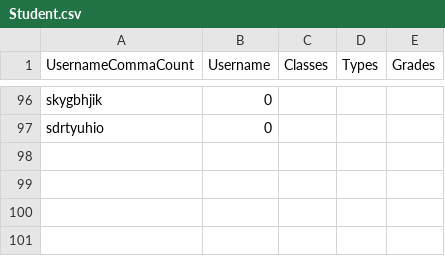
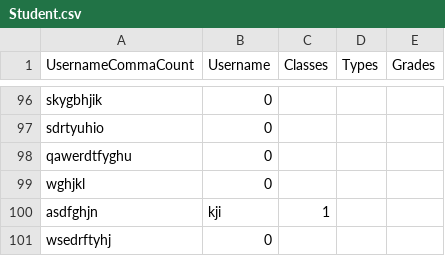
Before and after one commit to Evelina2048/GradeTracker-new, a CSV file: target/classes/main/view/student/Student.csv, drawn as a sheet; only a part is shown, gaps mark what is left out.

```diff
--- a/target/classes/main/view/student/Student.csv
+++ b/target/classes/main/view/student/Student.csv
@@ -97 +97,5 @@ skygbhjik,0,
 sdrtyuhio,0,
+qawerdtfyghu,0,
+wghjkl,0,
+asdfghjn,kji,1,
+wsedrftyhj,0,
```
Also changed, not shown: src/main/view/student/Student.csv, 29 other files.
